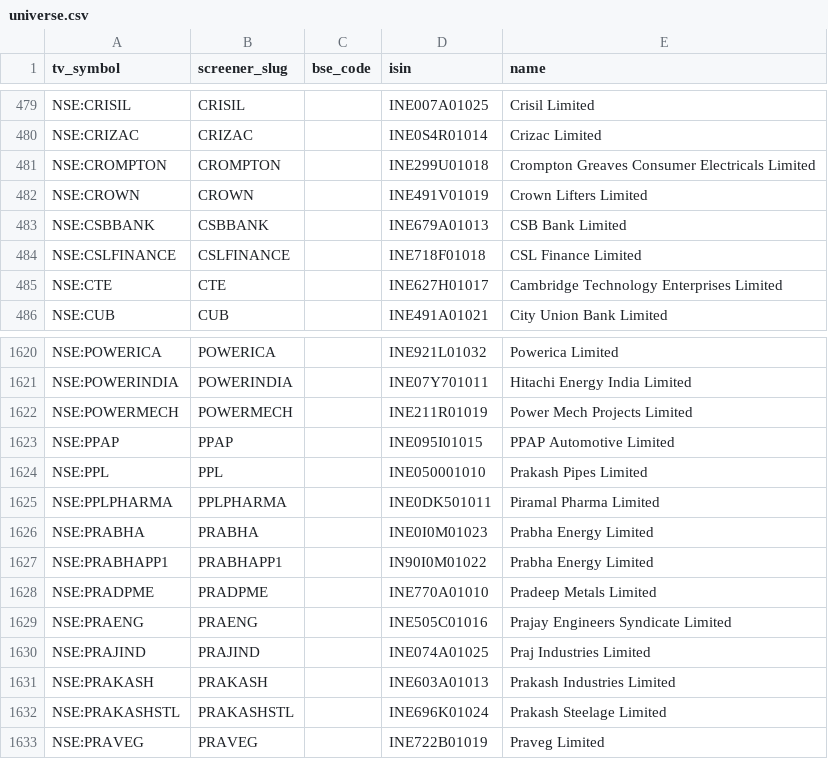
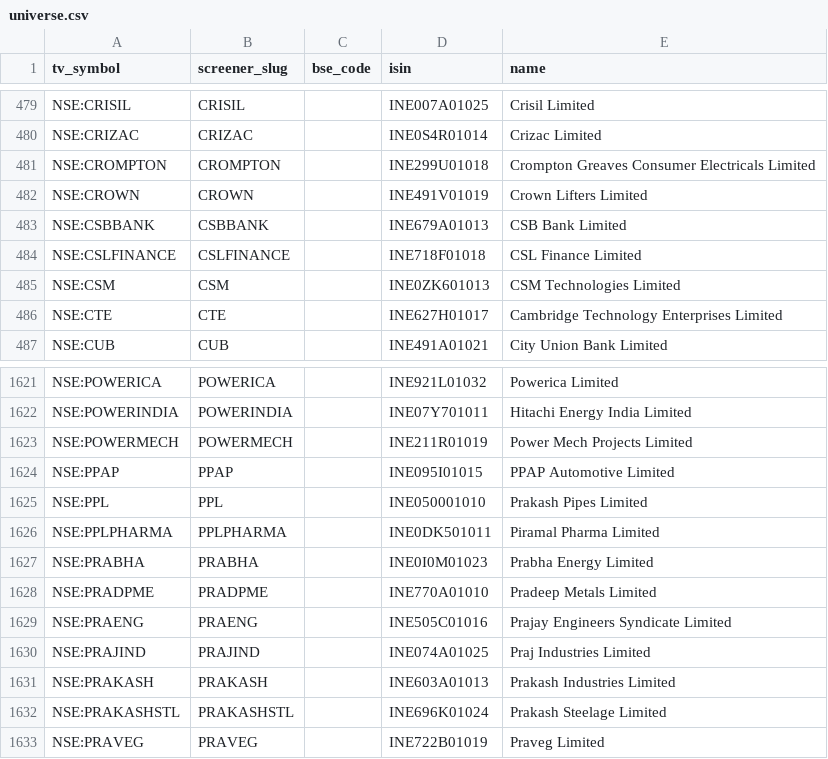
Before and after one commit to KalpenPatel2026/tv-shareholding-overlay, a CSV file: universe.csv, drawn as a sheet; only a part is shown, gaps mark what is left out; removed rows and columns are numbered as before the commit, all else as after; the diff names each change by its address in the sheet, - before the commit and + after, or states it on an @@ line.

Commit message:
data: final 2026-07-01T23:20Z

```diff
--- a/universe.csv
+++ b/universe.csv
+row 485: NSE:CSM | CSM |  | INE0ZK601013 | CSM Technologies Limited
-row 1627: NSE:PRABHAPP1 | PRABHAPP1 |  | IN90I0M01022 | Prabha Energy Limited
```
Also changed, not shown: 2 other files.
